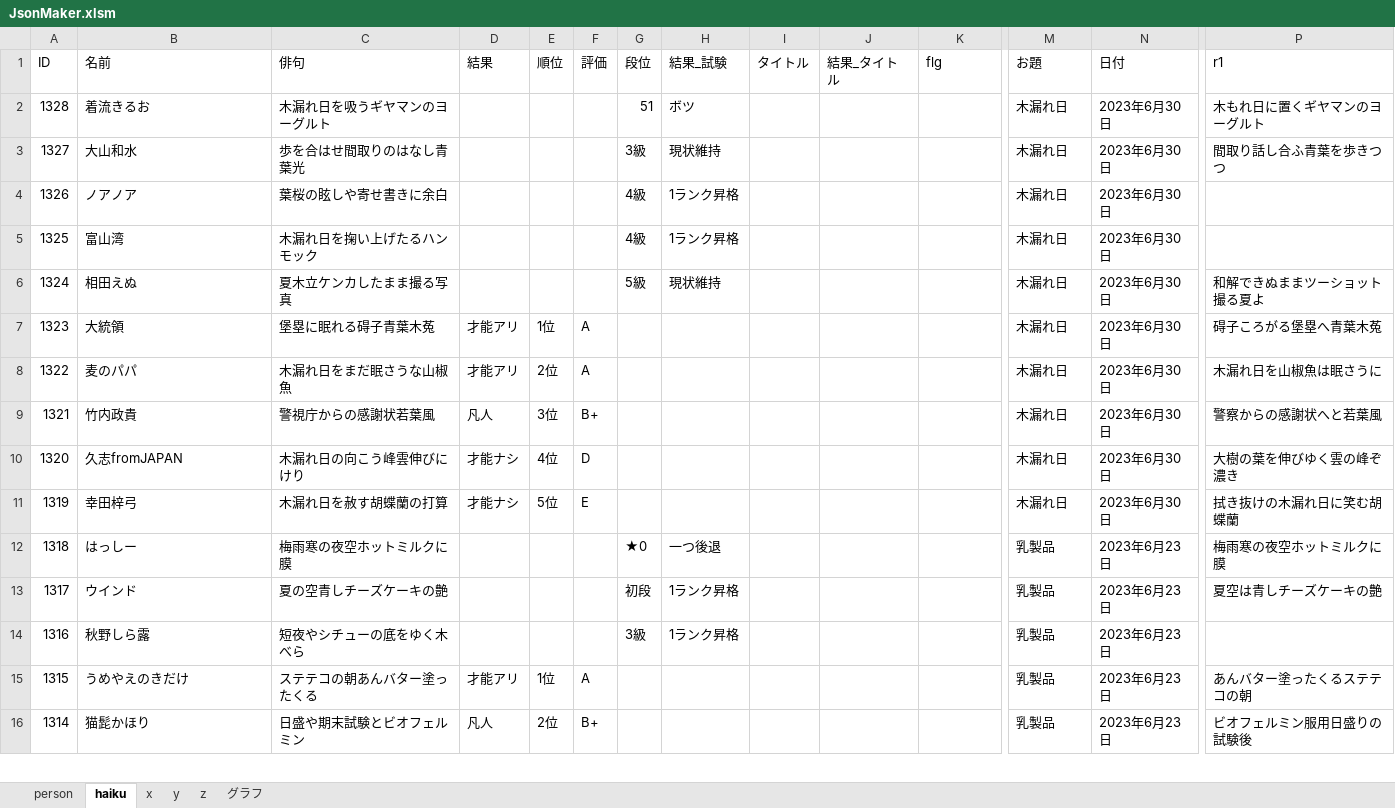
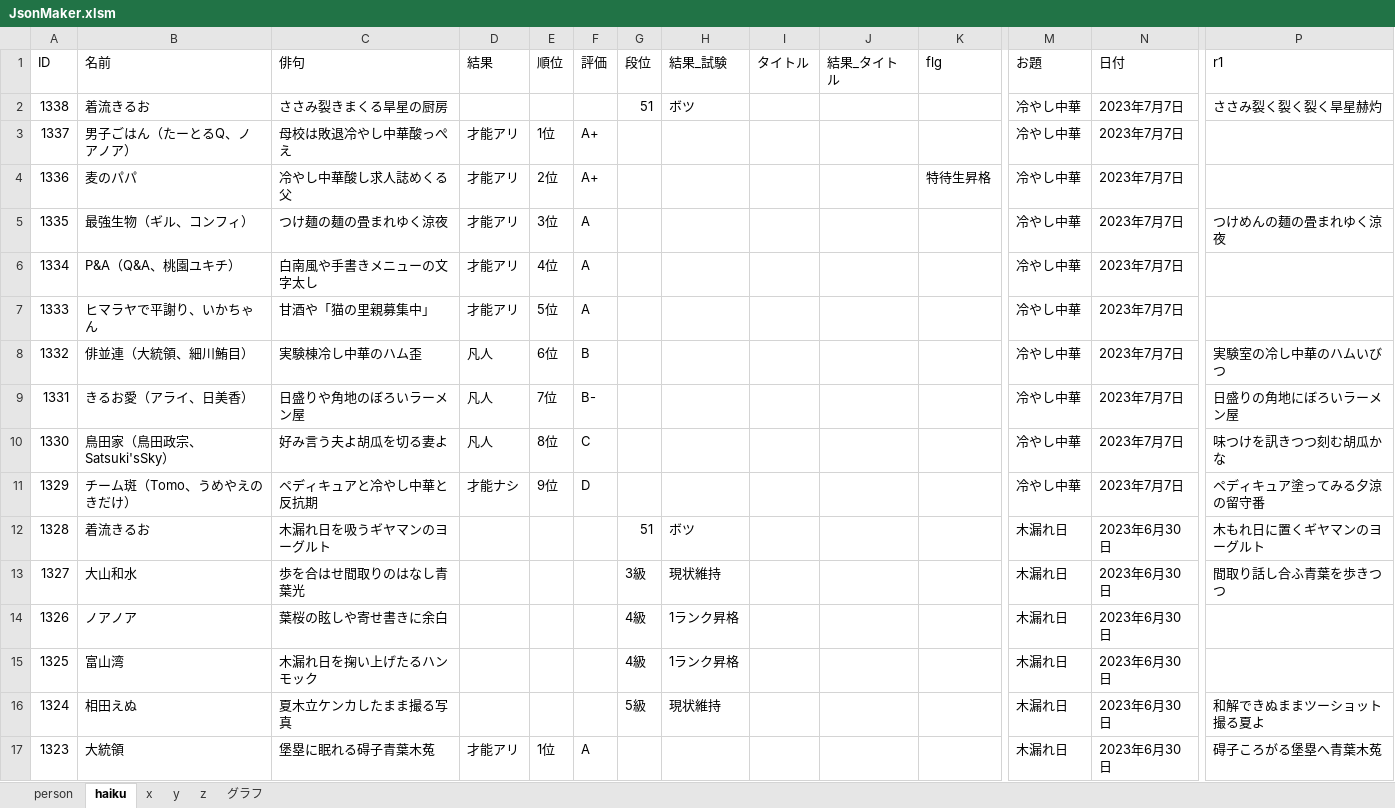
Before and after one commit to ghilgithub/prbt_rengo, an Excel workbook: JsonMaker.xlsm, sheet haiku, drawn as a sheet; only a part is shown, gaps mark what is left out; the shorter side is filled out with more unchanged rows; values as stored, in another font and other column widths than the file's, no borders; charts and pictures not drawn; rows hold the shown columns only; the diff names each change by its address in the sheet, - before the commit and + after, or states it on an @@ line.

```diff
--- a/JsonMaker.xlsm (sheet haiku)
+++ b/JsonMaker.xlsm (sheet haiku)
+row 2: 1338 | 着流きるお | ささみ裂きまくる旱星の厨房 |  |  |  | 51 | ボツ |  |  |  | 冷やし中華 | 2023年7月7日 | ささみ裂く裂く裂く旱星赫灼
+row 3: 1337 | 男子ごはん（たーとるQ、ノアノア） | 母校は敗退冷やし中華酸っぺえ | 才能アリ | 1位 | A+ |  |  |  |  |  | 冷やし中華 | 2023年7月7日
+row 4: 1336 | 麦のパパ | 冷やし中華酸し求人誌めくる父 | 才能アリ | 2位 | A+ |  |  |  |  | 特待生昇格 | 冷やし中華 | 2023年7月7日
+row 5: 1335 | 最強生物（ギル、コンフィ） | つけ麺の麺の畳まれゆく涼夜 | 才能アリ | 3位 | A |  |  |  |  |  | 冷やし中華 | 2023年7月7日 | つけめんの麺の畳まれゆく涼夜
+row 6: 1334 | P&A（Q&A、桃園ユキチ） | 白南風や手書きメニューの文字太し | 才能アリ | 4位 | A |  |  |  |  |  | 冷やし中華 | 2023年7月7日
+row 7: 1333 | ヒマラヤで平謝り、いかちゃん | 甘酒や「猫の里親募集中」 | 才能アリ | 5位 | A |  |  |  |  |  | 冷やし中華 | 2023年7月7日
+row 8: 1332 | 俳並連（大統領、細川鮪目） | 実験棟冷し中華のハム歪 | 凡人 | 6位 | B |  |  |  |  |  | 冷やし中華 | 2023年7月7日 | 実験室の冷し中華のハムいびつ
+row 9: 1331 | きるお愛（アライ、日美香） | 日盛りや角地のぼろいラーメン屋 | 凡人 | 7位 | B- |  |  |  |  |  | 冷やし中華 | 2023年7月7日 | 日盛りの角地にぼろいラーメン屋
+row 10: 1330 | 鳥田家（鳥田政宗、Satsuki'sSky） | 好み言う夫よ胡瓜を切る妻よ | 凡人 | 8位 | C |  |  |  |  |  | 冷やし中華 | 2023年7月7日 | 味つけを訊きつつ刻む胡瓜かな
+row 11: 1329 | チーム斑（Tomo、うめやえのきだけ） | ペディキュアと冷やし中華と反抗期 | 才能ナシ | 9位 | D |  |  |  |  |  | 冷やし中華 | 2023年7月7日 | ペディキュア塗ってみる夕涼の留守番
```
Also changed, not shown: sheet person, sheet グラフ, charts or pictures, 3 other files.
